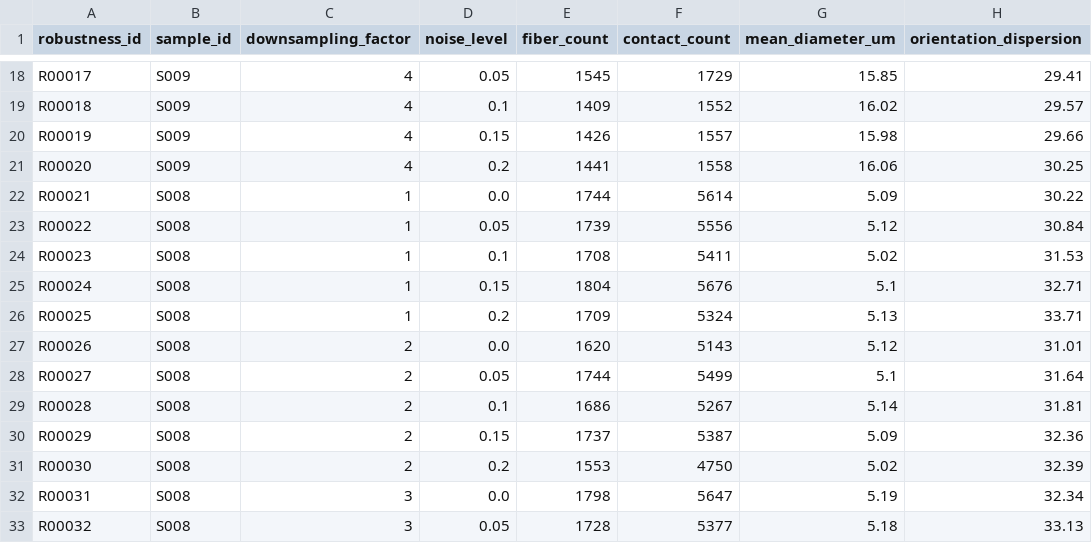
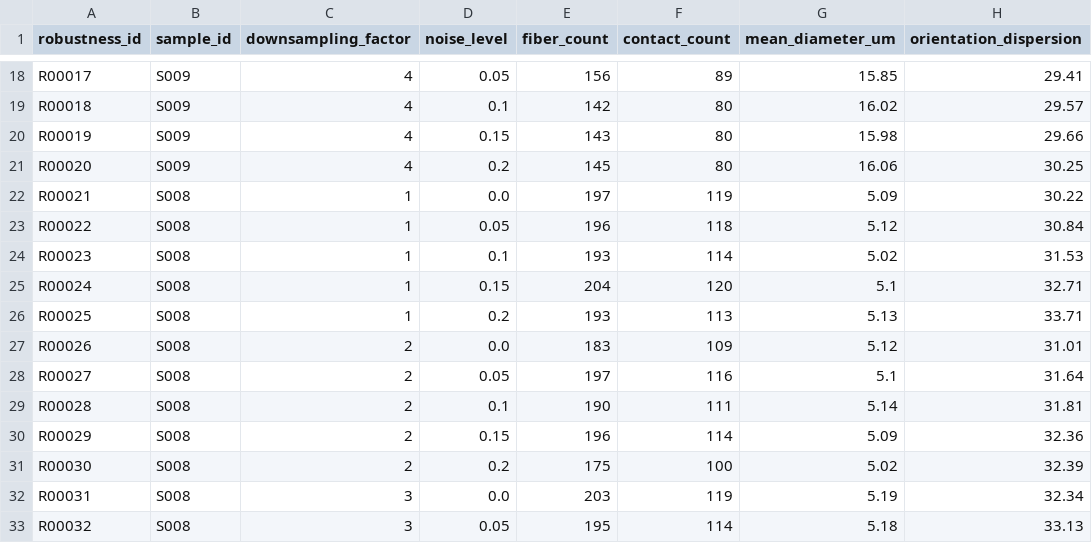
Before and after one commit to Remy-AbdoulMazidou/Dashboard-Projet-E4, a CSV file: fiber-dashboard/data/robustness.csv, drawn as a sheet; only a part is shown, gaps mark what is left out; the diff covers the shown part only; the diff names each change by its address in the sheet, - before the commit and + after, or states it on an @@ line.

```diff
--- a/fiber-dashboard/data/robustness.csv
+++ b/fiber-dashboard/data/robustness.csv
-E18 (fiber_count): 1545
+E18 (fiber_count): 156
-F18 (contact_count): 1729
+F18 (contact_count): 89
-E19 (fiber_count): 1409
+E19 (fiber_count): 142
-F19 (contact_count): 1552
+F19 (contact_count): 80
-E20 (fiber_count): 1426
+E20 (fiber_count): 143
-F20 (contact_count): 1557
+F20 (contact_count): 80
-E21 (fiber_count): 1441
+E21 (fiber_count): 145
-F21 (contact_count): 1558
+F21 (contact_count): 80
-E22 (fiber_count): 1744
+E22 (fiber_count): 197
-F22 (contact_count): 5614
+F22 (contact_count): 119
-E23 (fiber_count): 1739
+E23 (fiber_count): 196
-F23 (contact_count): 5556
+F23 (contact_count): 118
-E24 (fiber_count): 1708
+E24 (fiber_count): 193
-F24 (contact_count): 5411
+F24 (contact_count): 114
-E25 (fiber_count): 1804
+E25 (fiber_count): 204
-F25 (contact_count): 5676
+F25 (contact_count): 120
-E26 (fiber_count): 1709
+E26 (fiber_count): 193
-F26 (contact_count): 5324
+F26 (contact_count): 113
-E27 (fiber_count): 1620
+E27 (fiber_count): 183
-F27 (contact_count): 5143
+F27 (contact_count): 109
-E28 (fiber_count): 1744
+E28 (fiber_count): 197
-F28 (contact_count): 5499
+F28 (contact_count): 116
-E29 (fiber_count): 1686
+E29 (fiber_count): 190
-F29 (contact_count): 5267
+F29 (contact_count): 111
-E30 (fiber_count): 1737
+E30 (fiber_count): 196
-F30 (contact_count): 5387
+F30 (contact_count): 114
-E31 (fiber_count): 1553
+E31 (fiber_count): 175
-F31 (contact_count): 4750
+F31 (contact_count): 100
-E32 (fiber_count): 1798
+E32 (fiber_count): 203
-F32 (contact_count): 5647
+F32 (contact_count): 119
-E33 (fiber_count): 1728
+E33 (fiber_count): 195
-F33 (contact_count): 5377
+F33 (contact_count): 114
```
Also changed, not shown: 148 edited cells elsewhere in this file, fiber-dashboard/data/parameter_sweep.csv, fiber-dashboard/data/samples.csv, 15 other files.
